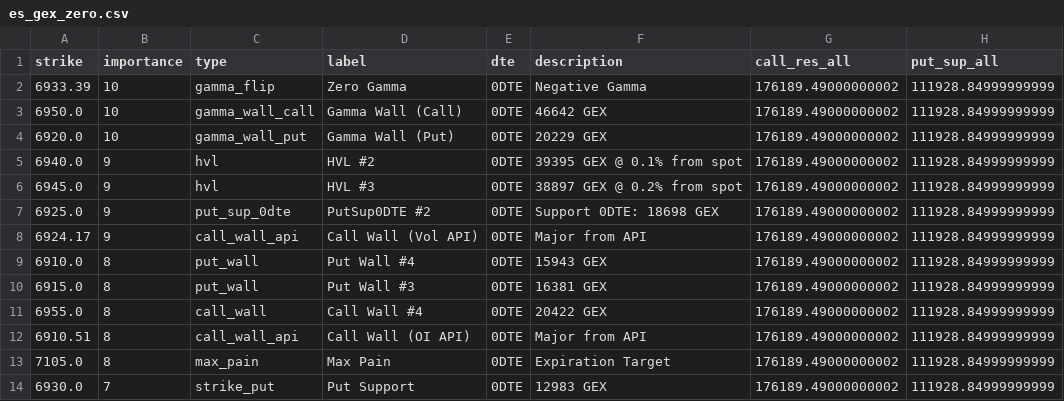
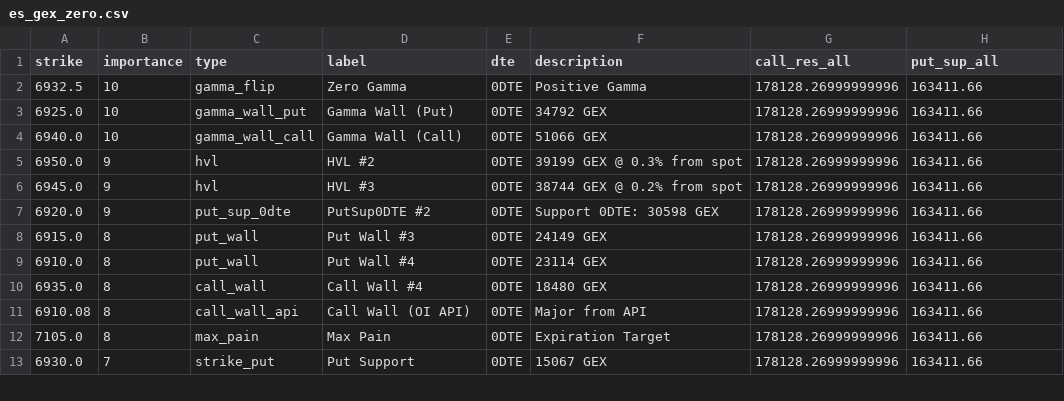
Before and after one commit to enzocosson/gex-levels-manual, a CSV file: es_gex_zero.csv, drawn as a sheet; only a part is shown; the diff covers the shown part only.

```diff
--- a/es_gex_zero.csv
+++ b/es_gex_zero.csv
@@ -1,14 +1,13 @@
 strike,importance,type,label,dte,description,call_res_all,put_sup_all
-6933.39,10,gamma_flip,Zero Gamma,0DTE,Negative Gamma,176189.49000000002,111928.84999999999
-6950.0,10,gamma_wall_call,Gamma Wall (Call),0DTE,46642 GEX,176189.49000000002,111928.84999999999
-6920.0,10,gamma_wall_put,Gamma Wall (Put),0DTE,20229 GEX,176189.49000000002,111928.84999999999
-6940.0,9,hvl,HVL #2,0DTE,39395 GEX @ 0.1% from spot,176189.49000000002,111928.84999999999
-6945.0,9,hvl,HVL #3,0DTE,38897 GEX @ 0.2% from spot,176189.49000000002,111928.84999999999
-6925.0,9,put_sup_0dte,PutSup0DTE #2,0DTE,Support 0DTE: 18698 GEX,176189.49000000002,111928.84999999999
-6924.17,9,call_wall_api,Call Wall (Vol API),0DTE,Major from API,176189.49000000002,111928.84999999999
-6910.0,8,put_wall,Put Wall #4,0DTE,15943 GEX,176189.49000000002,111928.84999999999
-6915.0,8,put_wall,Put Wall #3,0DTE,16381 GEX,176189.49000000002,111928.84999999999
-6955.0,8,call_wall,Call Wall #4,0DTE,20422 GEX,176189.49000000002,111928.84999999999
-6910.51,8,call_wall_api,Call Wall (OI API),0DTE,Major from API,176189.49000000002,111928.84999999999
-7105.0,8,max_pain,Max Pain,0DTE,Expiration Target,176189.49000000002,111928.84999999999
-6930.0,7,strike_put,Put Support,0DTE,12983 GEX,176189.49000000002,111928.84999999999
+6932.5,10,gamma_flip,Zero Gamma,0DTE,Positive Gamma,178128.26999999996,163411.66
+6925.0,10,gamma_wall_put,Gamma Wall (Put),0DTE,34792 GEX,178128.26999999996,163411.66
+6940.0,10,gamma_wall_call,Gamma Wall (Call),0DTE,51066 GEX,178128.26999999996,163411.66
+6950.0,9,hvl,HVL #2,0DTE,39199 GEX @ 0.3% from spot,178128.26999999996,163411.66
+6945.0,9,hvl,HVL #3,0DTE,38744 GEX @ 0.2% from spot,178128.26999999996,163411.66
+6920.0,9,put_sup_0dte,PutSup0DTE #2,0DTE,Support 0DTE: 30598 GEX,178128.26999999996,163411.66
+6915.0,8,put_wall,Put Wall #3,0DTE,24149 GEX,178128.26999999996,163411.66
+6910.0,8,put_wall,Put Wall #4,0DTE,23114 GEX,178128.26999999996,163411.66
+6935.0,8,call_wall,Call Wall #4,0DTE,18480 GEX,178128.26999999996,163411.66
+6910.08,8,call_wall_api,Call Wall (OI API),0DTE,Major from API,178128.26999999996,163411.66
+7105.0,8,max_pain,Max Pain,0DTE,Expiration Target,178128.26999999996,163411.66
+6930.0,7,strike_put,Put Support,0DTE,15067 GEX,178128.26999999996,163411.66
```
Also changed, not shown: 1 added row, 1 removed row and 17 edited cells elsewhere in this file, es_gex_full.csv, es_gex_one.csv, 4 other files.
